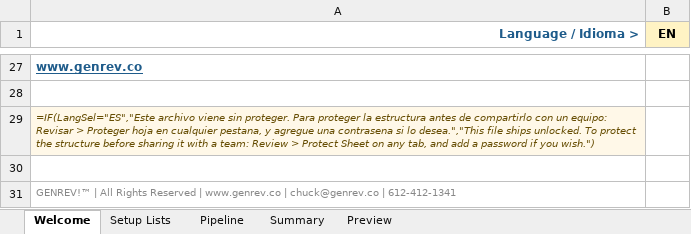
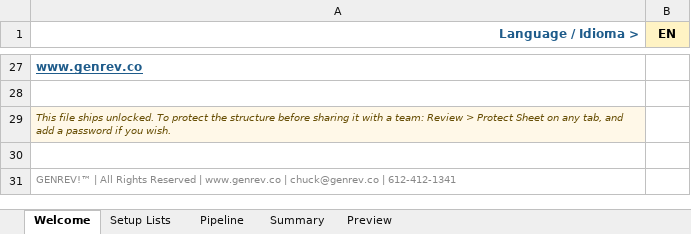
Before and after one commit to Sell4nmr/genrev-website, an Excel workbook: GENREV_Pipeline_Lite.xlsx, sheet Welcome, drawn as a sheet; only a part is shown, gaps mark what is left out; values as stored, in another font and other column widths than the file's, no borders; formulas without a stored value are shown as written; the diff covers the shown part only; the diff names each change by its address in the sheet, - before the commit and + after, or states it on an @@ line.

```diff
--- a/GENREV_Pipeline_Lite.xlsx (sheet Welcome)
+++ b/GENREV_Pipeline_Lite.xlsx (sheet Welcome)
-A29 (Language / Idioma >): =IF(LangSel="ES","Este archivo viene sin proteger. Para proteger la estructura antes de compartirlo con un equipo: Revisar > Proteger hoja en cualquier pestana, y agregue una contrasena si lo desea.","This file ships unlocked. To protect the structure before sharing it with a team: Review > Protect Sheet on any tab, and add a password if you wish.")
+A29 (Language / Idioma >): This file ships unlocked. To protect the structure before sharing it with a team: Review > Protect Sheet on any tab, and add a password if you wish.
```
Also changed, not shown: 20 edited cells and cell formats elsewhere in this sheet, sheet Summary, sheet Pipeline, sheet Preview, sheet Setup Lists, charts or pictures.
